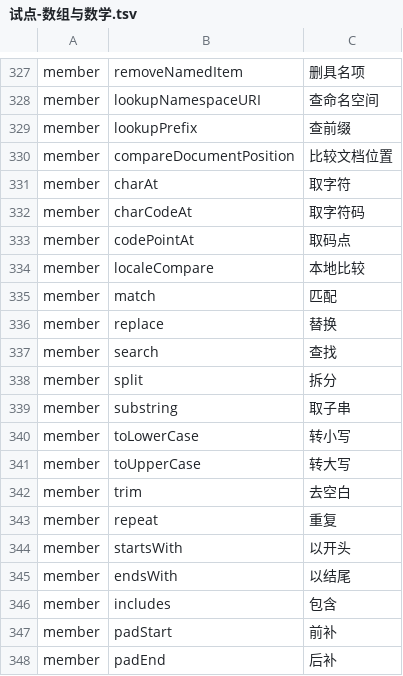
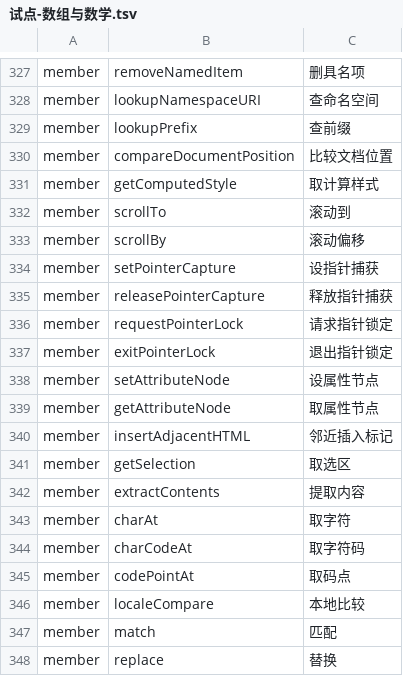
Before and after one commit to YoloLogic/ChineseTypeScript, a TSV file: stdlib/试点-数组与数学.tsv, drawn as a sheet; only a part is shown, gaps mark what is left out; the shorter side is filled out with more unchanged rows; the diff names each change by its address in the sheet, - before the commit and + after, or states it on an @@ line.

Commit message:
标准库汉化：译名 350→362（仅专用名）：取计算样式/滚动到/滚动偏移/设指针捕获/释放指针捕获/请求指针锁定/退出指针锁定/设属性节点/取属性节点/邻近插入标记/取选区/提取内容；判定 9/9

```diff
--- a/stdlib/试点-数组与数学.tsv
+++ b/stdlib/试点-数组与数学.tsv
+row 331: member | getComputedStyle | 取计算样式
+row 332: member | scrollTo | 滚动到
+row 333: member | scrollBy | 滚动偏移
+row 334: member | setPointerCapture | 设指针捕获
+row 335: member | releasePointerCapture | 释放指针捕获
+row 336: member | requestPointerLock | 请求指针锁定
+row 337: member | exitPointerLock | 退出指针锁定
+row 338: member | setAttributeNode | 设属性节点
+row 339: member | getAttributeNode | 取属性节点
+row 340: member | insertAdjacentHTML | 邻近插入标记
+row 341: member | getSelection | 取选区
+row 342: member | extractContents | 提取内容
```
Also changed, not shown: 2 other files.
